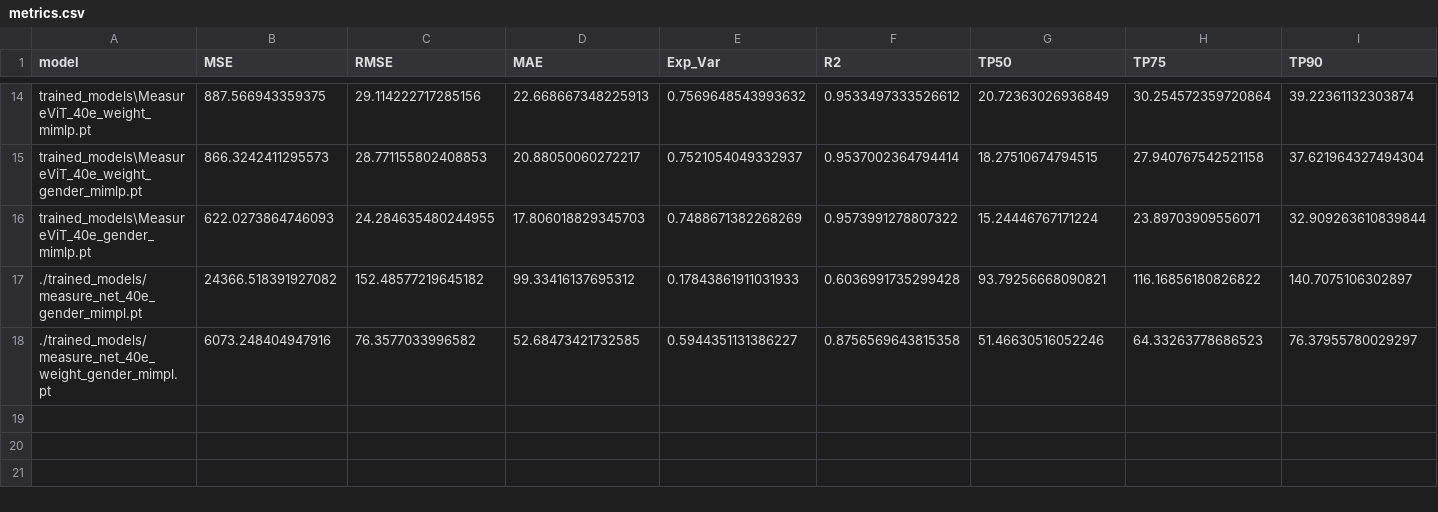
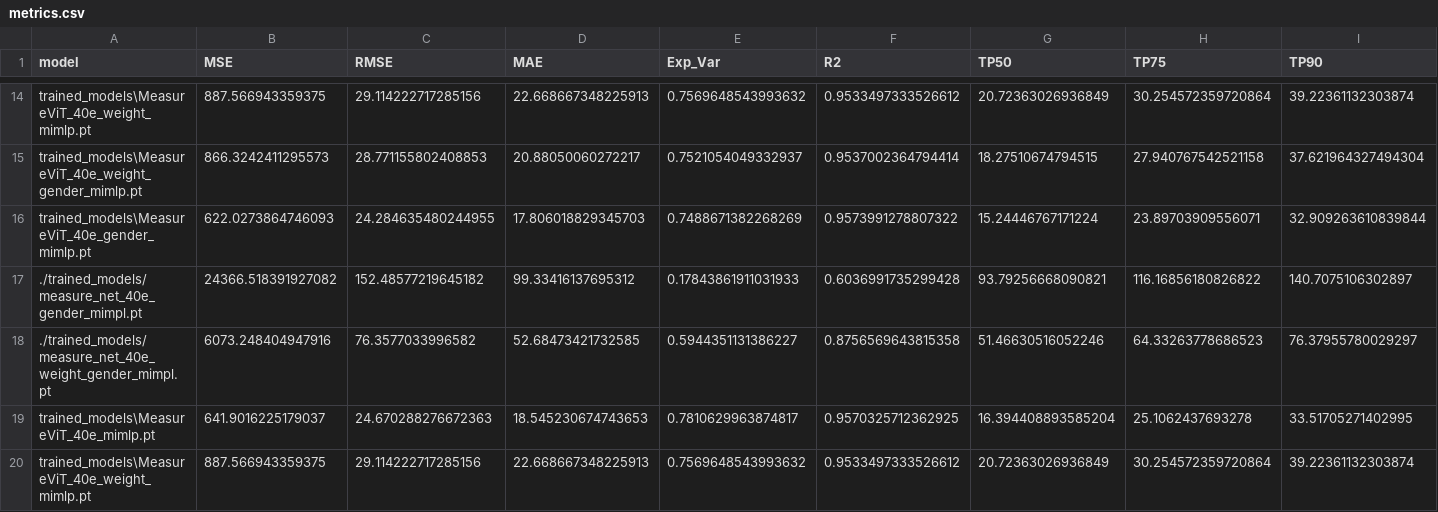
Before and after one commit to sebdaws/Thesis_BodyM, a CSV file: measurements/test_metrics/metrics.csv, drawn as a sheet; only a part is shown, gaps mark what is left out; the diff names each change by its address in the sheet, - before the commit and + after, or states it on an @@ line.

```diff
--- a/measurements/test_metrics/metrics.csv
+++ b/measurements/test_metrics/metrics.csv
+row 19: trained_models\MeasureViT_40e_mimlp.pt | 641.9016225179037 | 24.670288276672363 | 18.545230674743653 | 0.7810629963874817 | 0.9570325712362925 | 16.394408893585204 | 25.1062437693278 | 33.51705271402995
+row 20: trained_models\MeasureViT_40e_weight_mimlp.pt | 887.566943359375 | 29.114222717285156 | 22.668667348225913 | 0.7569648543993632 | 0.9533497333526612 | 20.72363026936849 | 30.254572359720864 | 39.22361132303874
```
Also changed, not shown: measurements/test_metrics/class_metrics.csv, measurements/test_metrics/gender_metrics.csv, 1 other file.
